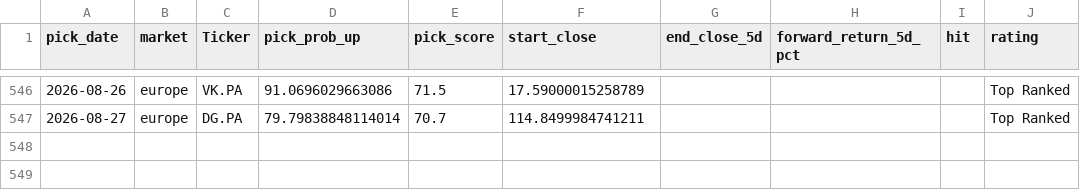
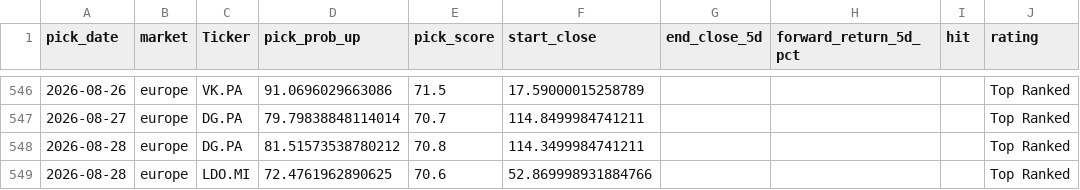
Before and after one commit to Toby0603/AlphaRank, a CSV file: performance_history.csv, drawn as a sheet; only a part is shown, gaps mark what is left out; the diff names each change by its address in the sheet, - before the commit and + after, or states it on an @@ line.

```diff
--- a/performance_history.csv
+++ b/performance_history.csv
+row 548: 2026-08-28 | europe | DG.PA | 81.51573538780212 | 70.8 | 114.3499984741211 |  |  |  | Top Ranked
+row 549: 2026-08-28 | europe | LDO.MI | 72.4761962890625 | 70.6 | 52.869998931884766 |  |  |  | Top Ranked
```
Also changed, not shown: benchmark_summary.csv, results_core.csv, 4 other files.
